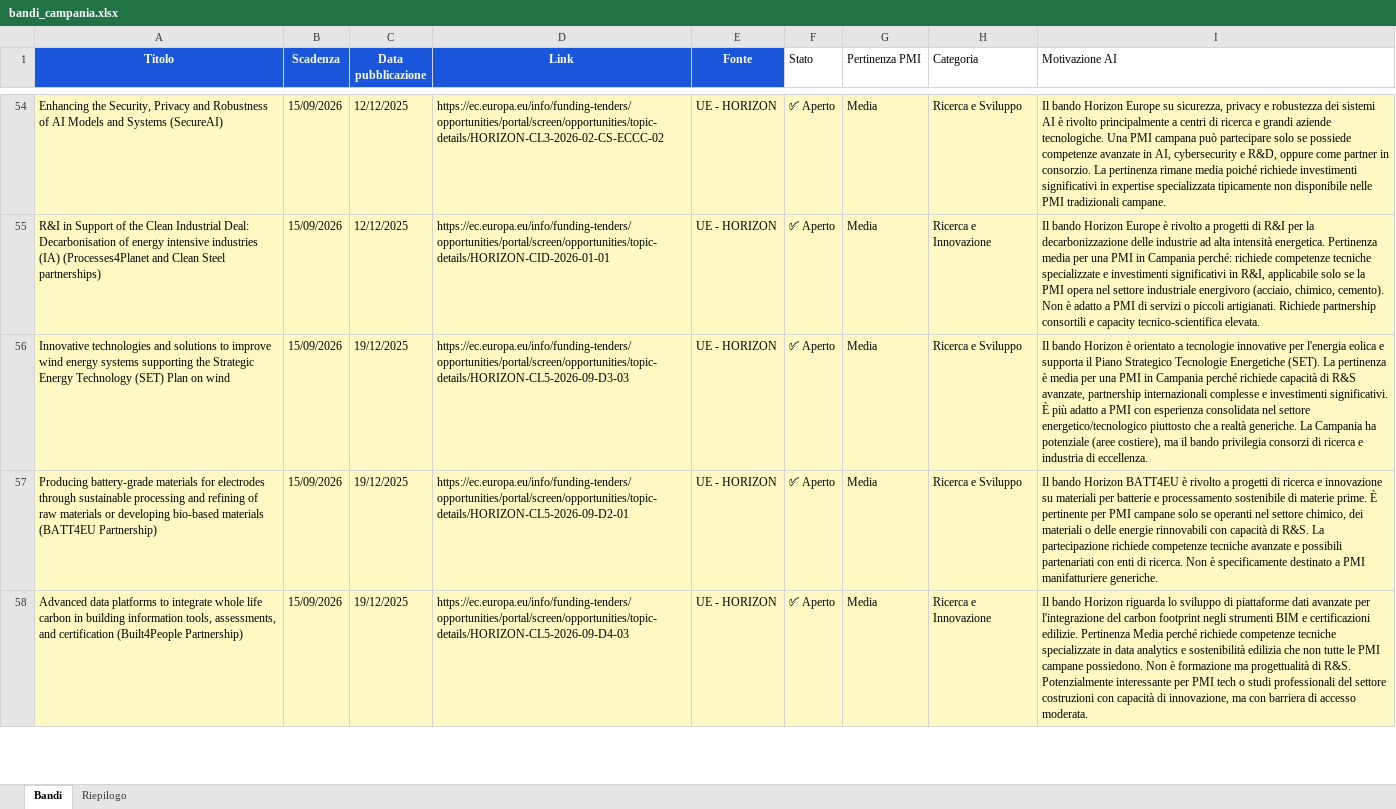
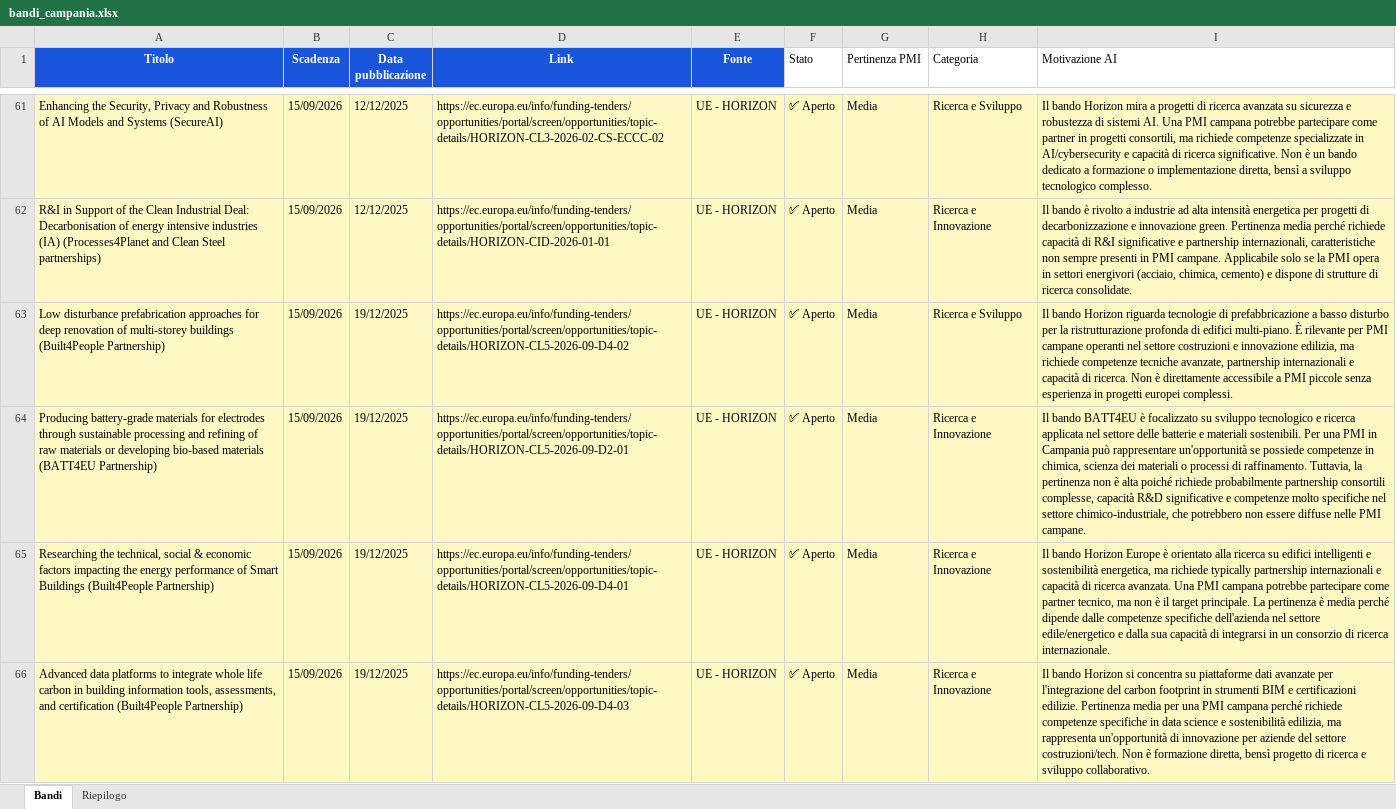
Before and after one commit to marcotulliovaliante/monitor-bandi-pmi, an Excel workbook: bandi_campania.xlsx, sheet Bandi, drawn as a sheet; only a part is shown, gaps mark what is left out; values as stored, in another font and other column widths than the file's, no borders; addresses are those after the commit; the diff covers the shown part only; the diff names each change by its address in the sheet, - before the commit and + after, or states it on an @@ line.

```diff
--- a/bandi_campania.xlsx (sheet Bandi)
+++ b/bandi_campania.xlsx (sheet Bandi)
-I61 (Motivazione AI): …bando Horizon Europe su sicurezza, privacy e robustezza dei sistemi AI è rivolto principalmente a centri di ricerca e grandi aziende tecnologiche. Una PMI campana può partecipare solo se possiede competenze avanzate in AI, cybersecurity e R&D, oppure come partner in consorzio. La pertinenza rimane media poiché richiede investimenti significativi in expertise specializzata tipicamente non disponibile nelle PMI tradizionali campane.
+I61 (Motivazione AI): …bando Horizon mira a progetti di ricerca avanzata su sicurezza e robustezza di sistemi AI. Una PMI campana potrebbe partecipare come partner in progetti consortili, ma richiede competenze specializzate in AI/cybersecurity e capacità di ricerca significative. Non è un bando dedicato a formazione o implementazione diretta, bensì a sviluppo tecnologico complesso.
-I62 (Motivazione AI): Il bando Horizon Europe è rivolto a progetti di R&I per la decarbonizzazione delle industrie ad alta intensità energetica. Pertinenza media per una PMI in Campania perché: richiede competenze tecniche specializzate e investimenti significativi in R&I, applicabile solo se la PMI opera nel settore industriale energivoro (acciaio, chimico, cemento). Non è adatto a PMI di servizi o piccoli artigianati. Richiede partnership consortili e capacity tecnico-scientifica elevata.
+I62 (Motivazione AI): Il bando è rivolto a industrie ad alta intensità energetica per progetti di decarbonizzazione e innovazione green. Pertinenza media perché richiede capacità di R&I significative e partnership internazionali, caratteristiche non sempre presenti in PMI campane. Applicabile solo se la PMI opera in settori energivori (acciaio, chimica, cemento) e dispone di strutture di ricerca consolidate.
-A63 (Titolo): Innovative technologies and solutions to improve wind energy systems supporting the Strategic Energy Technology (SET) Plan on wind
+A63 (Titolo): Low disturbance prefabrication approaches for deep renovation of multi-storey buildings (Built4People Partnership)
-D63 (Link): https://ec.europa.eu/info/funding-tenders/opportunities/portal/screen/opportunities/topic-details/HORIZON-CL5-2026-09-D3-03
+D63 (Link): https://ec.europa.eu/info/funding-tenders/opportunities/portal/screen/opportunities/topic-details/HORIZON-CL5-2026-09-D4-02
-I63 (Motivazione AI): …bando Horizon è orientato a tecnologie innovative per l'energia eolica e supporta il Piano Strategico Tecnologie Energetiche (SET). La pertinenza è media per una PMI in Campania perché richiede capacità di R&S avanzate, partnership internazionali complesse e investimenti significativi. È più adatto a PMI con esperienza consolidata nel settore energetico/tecnologico piuttosto che a realtà generiche. La Campania ha potenziale (aree costiere), ma il bando privilegia consorzi di ricerca e industria di eccellenza.
+I63 (Motivazione AI): …bando Horizon riguarda tecnologie di prefabbricazione a basso disturbo per la ristrutturazione profonda di edifici multi-piano. È rilevante per PMI campane operanti nel settore costruzioni e innovazione edilizia, ma richiede competenze tecniche avanzate, partnership internazionali e capacità di ricerca. Non è direttamente accessibile a PMI piccole senza esperienza in progetti europei complessi.
-H64 (Categoria): Ricerca e Sviluppo
+H64 (Categoria): Ricerca e Innovazione
-I64 (Motivazione AI): Il bando Horizon BATT4EU è rivolto a progetti di ricerca e innovazione su materiali per batterie e processamento sostenibile di materie prime. È pertinente per PMI campane solo se operanti nel settore chimico, dei materiali o delle energie rinnovabili con capacità di R&S. La partecipazione richiede competenze tecniche avanzate e possibili partenariati con enti di ricerca. Non è specificamente destinato a PMI manifatturiere generiche.
+I64 (Motivazione AI): Il bando BATT4EU è focalizzato su sviluppo tecnologico e ricerca applicata nel settore delle batterie e materiali sostenibili. Per una PMI in Campania può rappresentare un'opportunità se possiede competenze in chimica, scienza dei materiali o processi di raffinamento. Tuttavia, la pertinenza non è alta poiché richiede probabilmente partnership consortili complesse, capacità R&D significative e competenze molto specifiche nel settore chimico-industriale, che potrebbero non essere diffuse nelle PMI campane.
+row 65: Researching the technical, social & economic factors impacting the energy performance of Smart Buildings (Built4People Partnership) | 15/09/2026 | 19/12/2025 | https://ec.europa.eu/info/funding-tenders/opportunities/portal/screen/opportunities/topic-details/HORIZON-CL5-2026-09-D4-01 | UE - HORIZON | ✅ Aperto | Media | Ricerca e Innovazione | Il bando Horizon Europe è orientato alla ricerca su edifici intelligenti e sostenibilità energetica, ma richiede typically partnership internazionali e capacità di ricerca avanzata. Una PMI campana potrebbe partecipare come partner tecnico, ma non è il target principale. La pertinenza è media perché dipende dalle competenze specifiche dell'azienda nel settore edile/energetico e dalla sua capacità di integrarsi in un consorzio di ricerca internazionale.
-I66 (Motivazione AI): …bando Horizon riguarda lo sviluppo di piattaforme dati avanzate per l'integrazione del carbon footprint negli strumenti BIM e certificazioni edilizie. Pertinenza Media perché richiede competenze tecniche specializzate in data analytics e sostenibilità edilizia che non tutte le PMI campane possiedono. Non è formazione ma progettualità di R&S. Potenzialmente interessante per PMI tech o studi professionali del settore costruzioni con capacità di innovazione, ma con barriera di accesso moderata.
+I66 (Motivazione AI): …bando Horizon si concentra su piattaforme dati avanzate per l'integrazione del carbon footprint in strumenti BIM e certificazioni edilizie. Pertinenza media per una PMI campana perché richiede competenze specifiche in data science e sostenibilità edilizia, ma rappresenta un'opportunità di innovazione per aziende del settore costruzioni/tech. Non è formazione diretta, bensì progetto di ricerca e sviluppo collaborativo.
```
Also changed, not shown: 38 added rows, 30 removed rows and 457 edited cells elsewhere in this sheet, sheet Riepilogo.
